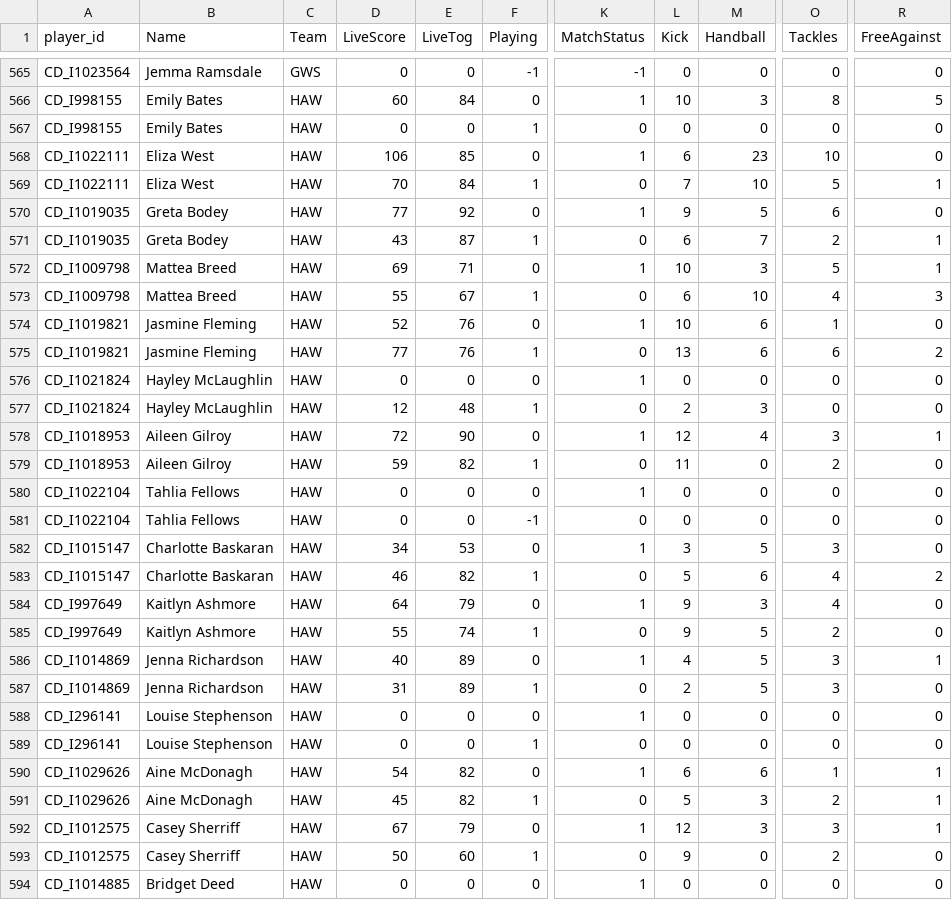
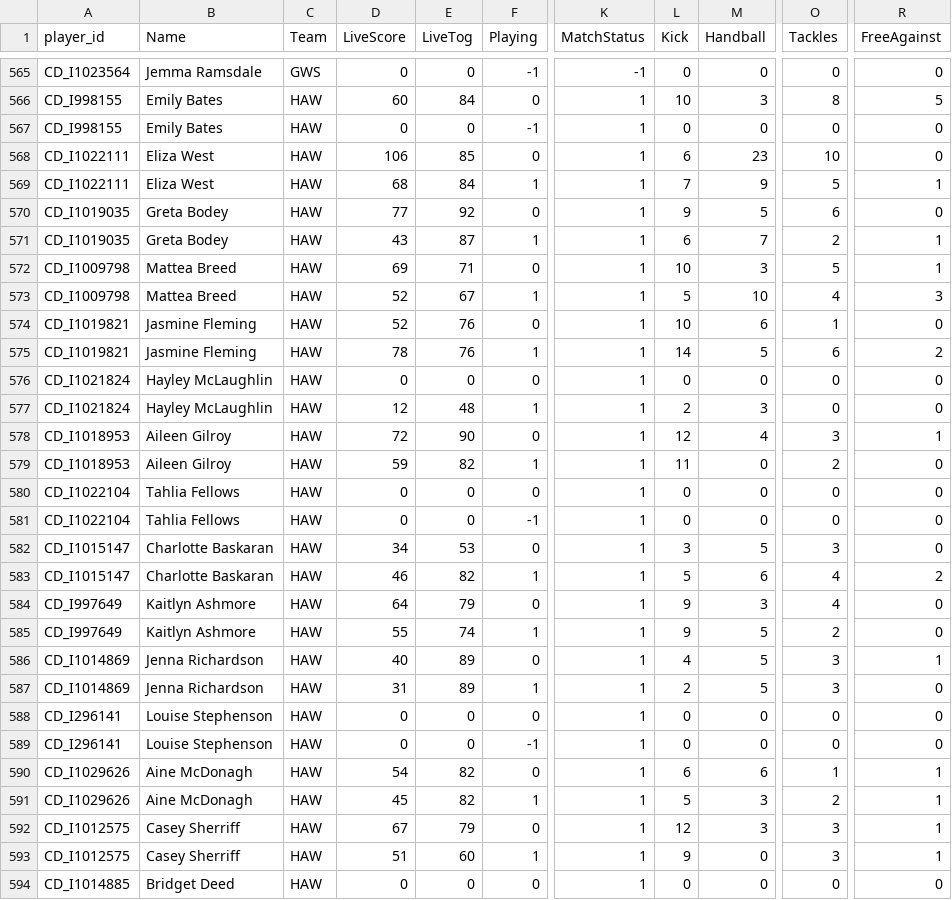
Before and after one commit to cigamsarierom/data-2024_RETLOB, a CSV file: 2024W9_Player_Live.csv, drawn as a sheet; only a part is shown, gaps mark what is left out; the diff covers the shown part only; the diff names each change by its address in the sheet, - before the commit and + after, or states it on an @@ line.

```diff
--- a/2024W9_Player_Live.csv
+++ b/2024W9_Player_Live.csv
-F567 (Playing): 1
+F567 (Playing): -1
-K567 (MatchStatus): 0
+K567 (MatchStatus): 1
-D569 (LiveScore): 70
+D569 (LiveScore): 68
-K569 (MatchStatus): 0
+K569 (MatchStatus): 1
-M569 (Handball): 10
+M569 (Handball): 9
-K571 (MatchStatus): 0
+K571 (MatchStatus): 1
-D573 (LiveScore): 55
+D573 (LiveScore): 52
-K573 (MatchStatus): 0
+K573 (MatchStatus): 1
-L573 (Kick): 6
+L573 (Kick): 5
-D575 (LiveScore): 77
+D575 (LiveScore): 78
-K575 (MatchStatus): 0
+K575 (MatchStatus): 1
-L575 (Kick): 13
+L575 (Kick): 14
-M575 (Handball): 6
+M575 (Handball): 5
-K577 (MatchStatus): 0
+K577 (MatchStatus): 1
-K579 (MatchStatus): 0
+K579 (MatchStatus): 1
-K581 (MatchStatus): 0
+K581 (MatchStatus): 1
-K583 (MatchStatus): 0
+K583 (MatchStatus): 1
-K585 (MatchStatus): 0
+K585 (MatchStatus): 1
-K587 (MatchStatus): 0
+K587 (MatchStatus): 1
-F589 (Playing): 1
+F589 (Playing): -1
-K589 (MatchStatus): 0
+K589 (MatchStatus): 1
-K591 (MatchStatus): 0
+K591 (MatchStatus): 1
-D593 (LiveScore): 50
+D593 (LiveScore): 51
-K593 (MatchStatus): 0
+K593 (MatchStatus): 1
-O593 (Tackles): 2
+O593 (Tackles): 3
-R593 (FreeAgainst): 0
+R593 (FreeAgainst): 1
```
Also changed, not shown: 163 edited cells elsewhere in this file.
